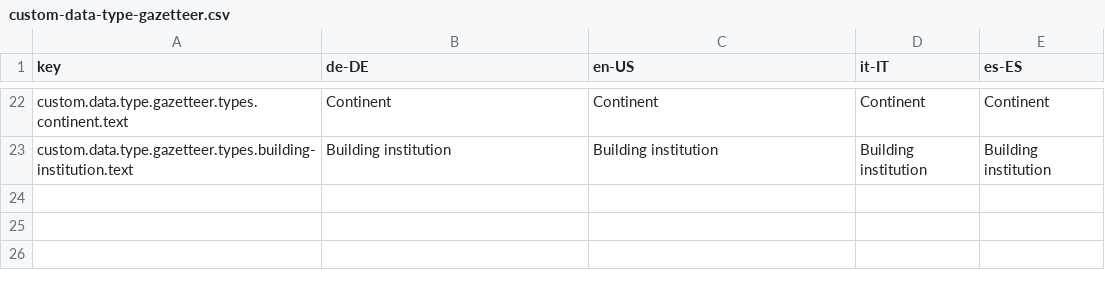
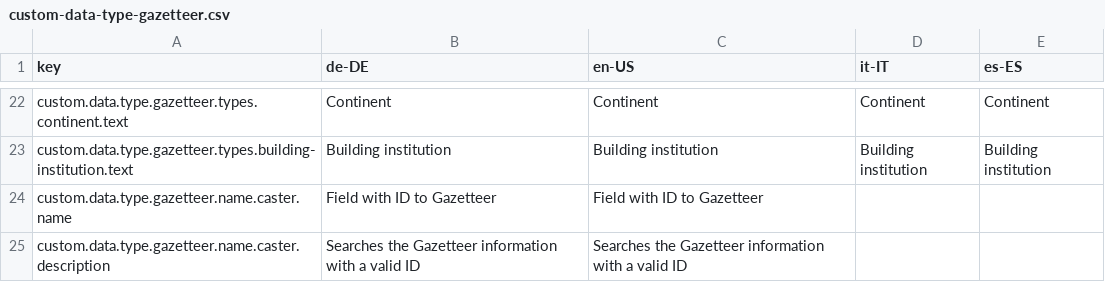
Before and after one commit to programmfabrik/easydb-custom-data-type-gazetteer, a CSV file: l10n/custom-data-type-gazetteer.csv, drawn as a sheet; only a part is shown, gaps mark what is left out; the diff names each change by its address in the sheet, - before the commit and + after, or states it on an @@ line.

Commit message:
Added a caster so it can be used in the fields migrator. See #51465

```diff
--- a/l10n/custom-data-type-gazetteer.csv
+++ b/l10n/custom-data-type-gazetteer.csv
+row 24: custom.data.type.gazetteer.name.caster.name | Field with ID to Gazetteer | Field with ID to Gazetteer
+row 25: custom.data.type.gazetteer.name.caster.description | Searches the Gazetteer information with a valid ID | Searches the Gazetteer information with a valid ID
```
Also changed, not shown: 4 other files.
